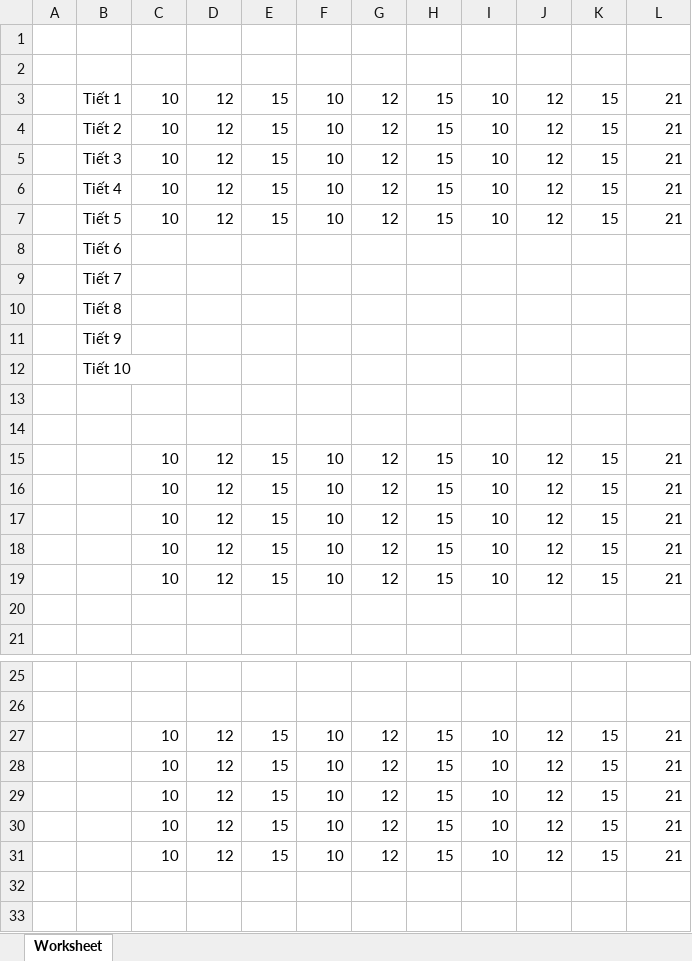
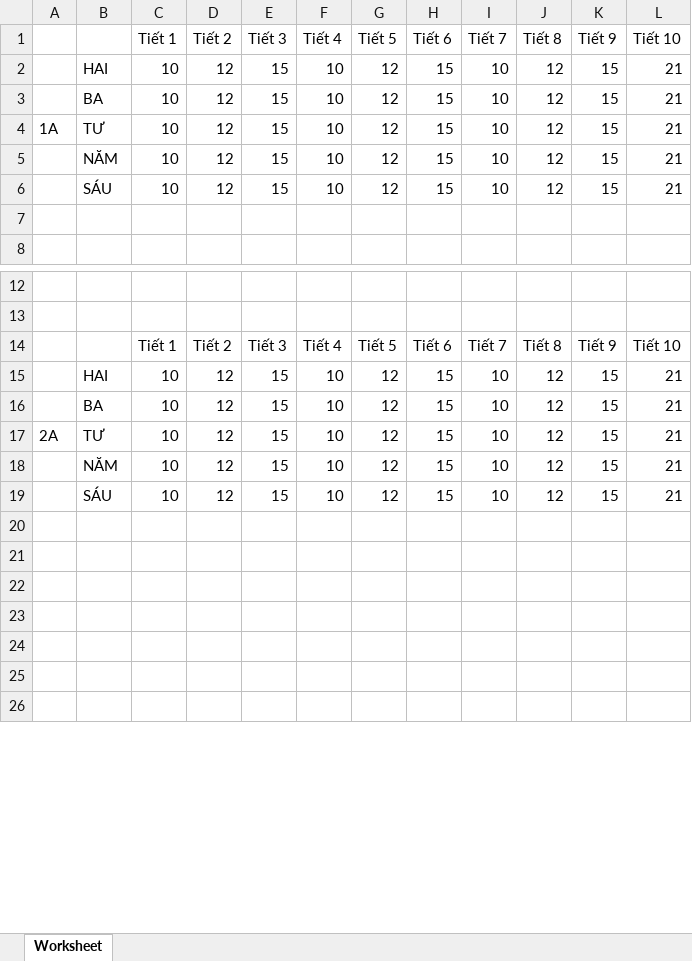
Before and after one commit to dangvantri113/timetabler-scheduler, an Excel workbook: public/hello-world.xlsx, sheet Worksheet, drawn as a sheet; only a part is shown, gaps mark what is left out; the shorter side is filled out with more unchanged rows; values as stored, in another font and other column widths than the file's, no borders; removed rows and columns are numbered as before the commit, all else as after; the diff covers the shown part only; the diff names each change by its address in the sheet, - before the commit and + after, or states it on an @@ line.

```diff
--- a/public/hello-world.xlsx (sheet Worksheet)
+++ b/public/hello-world.xlsx (sheet Worksheet)
-row 1: (empty)
+row 1:  |  | Tiết 1 | Tiết 2 | Tiết 3 | Tiết 4 | Tiết 5 | Tiết 6 | Tiết 7 | Tiết 8 | Tiết 9 | Tiết 10
-row 2: (empty)
-B2: Tiết 1
+B2: HAI
-B3: Tiết 2
+B3: BA
-A4: (empty)
+A4: 1A
-B4: Tiết 3
+B4: TƯ
-B5: Tiết 4
+B5: NĂM
-B6: Tiết 5
+B6: SÁU
-row 8:  | Tiết 6
-row 9:  | Tiết 7
-row 10:  | Tiết 8
-row 11:  | Tiết 9
-row 12:  | Tiết 10
-row 13: (empty)
-row 14: (empty)
-row 15:  |  | 10 | 12 | 15 | 10 | 12 | 15 | 10 | 12 | 15 | 21
-row 16:  |  | 10 | 12 | 15 | 10 | 12 | 15 | 10 | 12 | 15 | 21
-row 17:  |  | 10 | 12 | 15 | 10 | 12 | 15 | 10 | 12 | 15 | 21
-row 18:  |  | 10 | 12 | 15 | 10 | 12 | 15 | 10 | 12 | 15 | 21
-row 19:  |  | 10 | 12 | 15 | 10 | 12 | 15 | 10 | 12 | 15 | 21
+row 14:  |  | Tiết 1 | Tiết 2 | Tiết 3 | Tiết 4 | Tiết 5 | Tiết 6 | Tiết 7 | Tiết 8 | Tiết 9 | Tiết 10
-B15: (empty)
+B15: HAI
-B16: (empty)
+B16: BA
-A17: (empty)
+A17: 2A
-B17: (empty)
+B17: TƯ
-B18: (empty)
+B18: NĂM
-B19: (empty)
+B19: SÁU
```
Also changed, not shown: 14 added rows and 5 edited cells elsewhere in this sheet, 19 other files.
